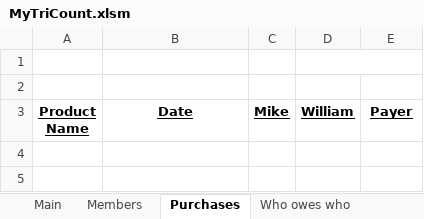
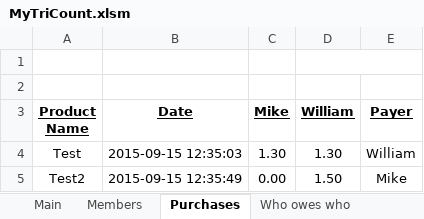
Before and after one commit to MikeNkunku/TriCount, an Excel workbook: MyTriCount.xlsm, sheet Purchases, drawn as a sheet; values as stored, in another font and other column widths than the file's, no borders; charts and pictures not drawn; the diff names each change by its address in the sheet, - before the commit and + after, or states it on an @@ line.

Commit message:
Added Purchases.add completed at 80%

```diff
--- a/MyTriCount.xlsm (sheet Purchases)
+++ b/MyTriCount.xlsm (sheet Purchases)
+row 4: Test | 2015-09-15 12:35:03 | 1.30 | 1.30 | William
+row 5: Test2 | 2015-09-15 12:35:49 | 0.00 | 1.50 | Mike
```
Also changed, not shown: sheet Who owes who, charts or pictures.
